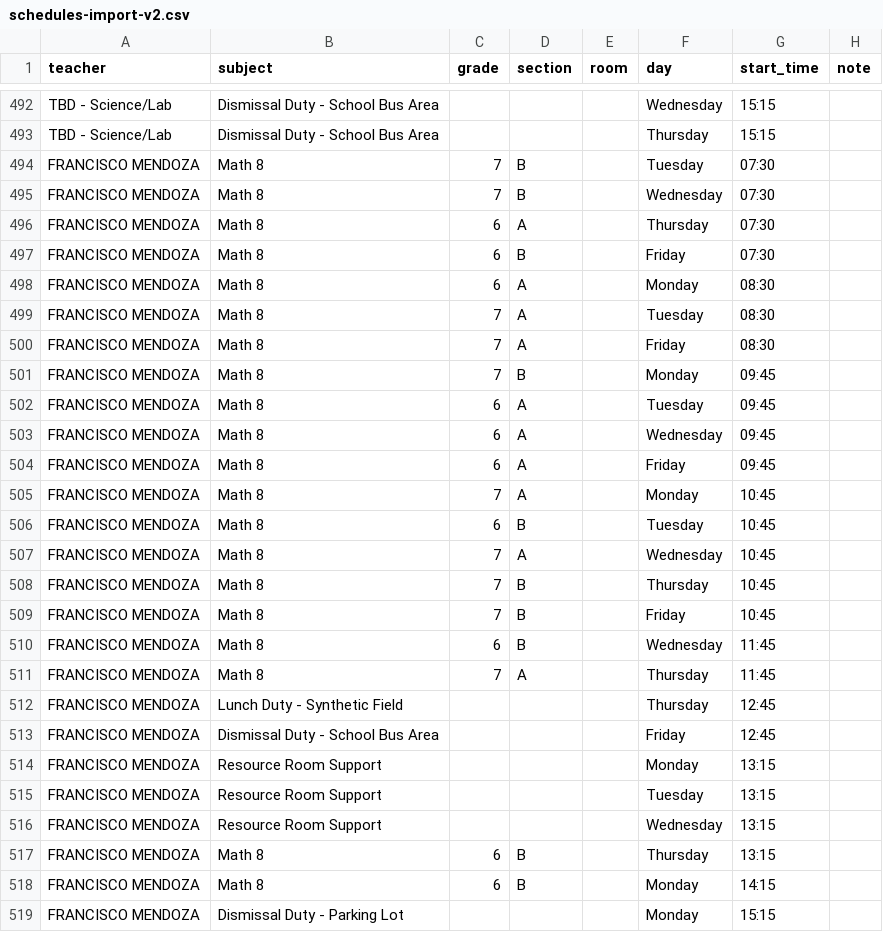
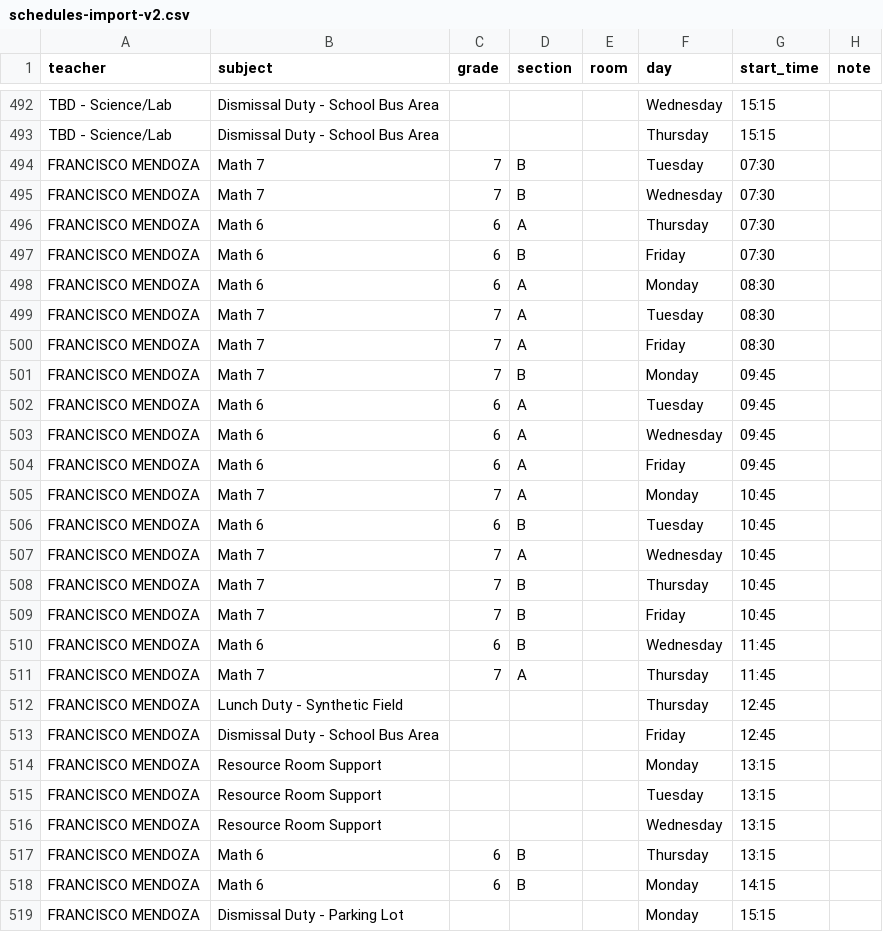
Before and after one commit to emiliojes/oxford-smart-scheduler, a CSV file: schedules-import-v2.csv, drawn as a sheet; only a part is shown, gaps mark what is left out.

Commit message:
fix: Math 6/7 separate subjects instead of grouping all <=8 as Math 8

```diff
--- a/schedules-import-v2.csv
+++ b/schedules-import-v2.csv
@@ -493,20 +493,20 @@ TBD - Science/Lab,Dismissal Duty - School Bus Area,,,,Wednesday,15:15
 TBD - Science/Lab,Dismissal Duty - School Bus Area,,,,Thursday,15:15
-FRANCISCO MENDOZA,Math 8,7,B,,Tuesday,07:30,
-FRANCISCO MENDOZA,Math 8,7,B,,Wednesday,07:30,
-FRANCISCO MENDOZA,Math 8,6,A,,Thursday,07:30,
-FRANCISCO MENDOZA,Math 8,6,B,,Friday,07:30,
-FRANCISCO MENDOZA,Math 8,6,A,,Monday,08:30,
-FRANCISCO MENDOZA,Math 8,7,A,,Tuesday,08:30,
-FRANCISCO MENDOZA,Math 8,7,A,,Friday,08:30,
-FRANCISCO MENDOZA,Math 8,7,B,,Monday,09:45,
-FRANCISCO MENDOZA,Math 8,6,A,,Tuesday,09:45,
-FRANCISCO MENDOZA,Math 8,6,A,,Wednesday,09:45,
-FRANCISCO MENDOZA,Math 8,6,A,,Friday,09:45,
-FRANCISCO MENDOZA,Math 8,7,A,,Monday,10:45,
-FRANCISCO MENDOZA,Math 8,6,B,,Tuesday,10:45,
-FRANCISCO MENDOZA,Math 8,7,A,,Wednesday,10:45,
-FRANCISCO MENDOZA,Math 8,7,B,,Thursday,10:45,
-FRANCISCO MENDOZA,Math 8,7,B,,Friday,10:45,
-FRANCISCO MENDOZA,Math 8,6,B,,Wednesday,11:45,
-FRANCISCO MENDOZA,Math 8,7,A,,Thursday,11:45,
+FRANCISCO MENDOZA,Math 7,7,B,,Tuesday,07:30,
+FRANCISCO MENDOZA,Math 7,7,B,,Wednesday,07:30,
+FRANCISCO MENDOZA,Math 6,6,A,,Thursday,07:30,
+FRANCISCO MENDOZA,Math 6,6,B,,Friday,07:30,
+FRANCISCO MENDOZA,Math 6,6,A,,Monday,08:30,
+FRANCISCO MENDOZA,Math 7,7,A,,Tuesday,08:30,
+FRANCISCO MENDOZA,Math 7,7,A,,Friday,08:30,
+FRANCISCO MENDOZA,Math 7,7,B,,Monday,09:45,
+FRANCISCO MENDOZA,Math 6,6,A,,Tuesday,09:45,
+FRANCISCO MENDOZA,Math 6,6,A,,Wednesday,09:45,
+FRANCISCO MENDOZA,Math 6,6,A,,Friday,09:45,
+FRANCISCO MENDOZA,Math 7,7,A,,Monday,10:45,
+FRANCISCO MENDOZA,Math 6,6,B,,Tuesday,10:45,
+FRANCISCO MENDOZA,Math 7,7,A,,Wednesday,10:45,
+FRANCISCO MENDOZA,Math 7,7,B,,Thursday,10:45,
+FRANCISCO MENDOZA,Math 7,7,B,,Friday,10:45,
+FRANCISCO MENDOZA,Math 6,6,B,,Wednesday,11:45,
+FRANCISCO MENDOZA,Math 7,7,A,,Thursday,11:45,
 FRANCISCO MENDOZA,Lunch Duty - Synthetic Field,,,,Thursday,12:45
@@ -516,4 +516,4 @@ FRANCISCO MENDOZA,Resource Room Support,,,,Tuesday,13:15
 FRANCISCO MENDOZA,Resource Room Support,,,,Wednesday,13:15
-FRANCISCO MENDOZA,Math 8,6,B,,Thursday,13:15,
-FRANCISCO MENDOZA,Math 8,6,B,,Monday,14:15,
+FRANCISCO MENDOZA,Math 6,6,B,,Thursday,13:15,
+FRANCISCO MENDOZA,Math 6,6,B,,Monday,14:15,
 FRANCISCO MENDOZA,Dismissal Duty - Parking Lot,,,,Monday,15:15
```
Also changed, not shown: 2 other files.
